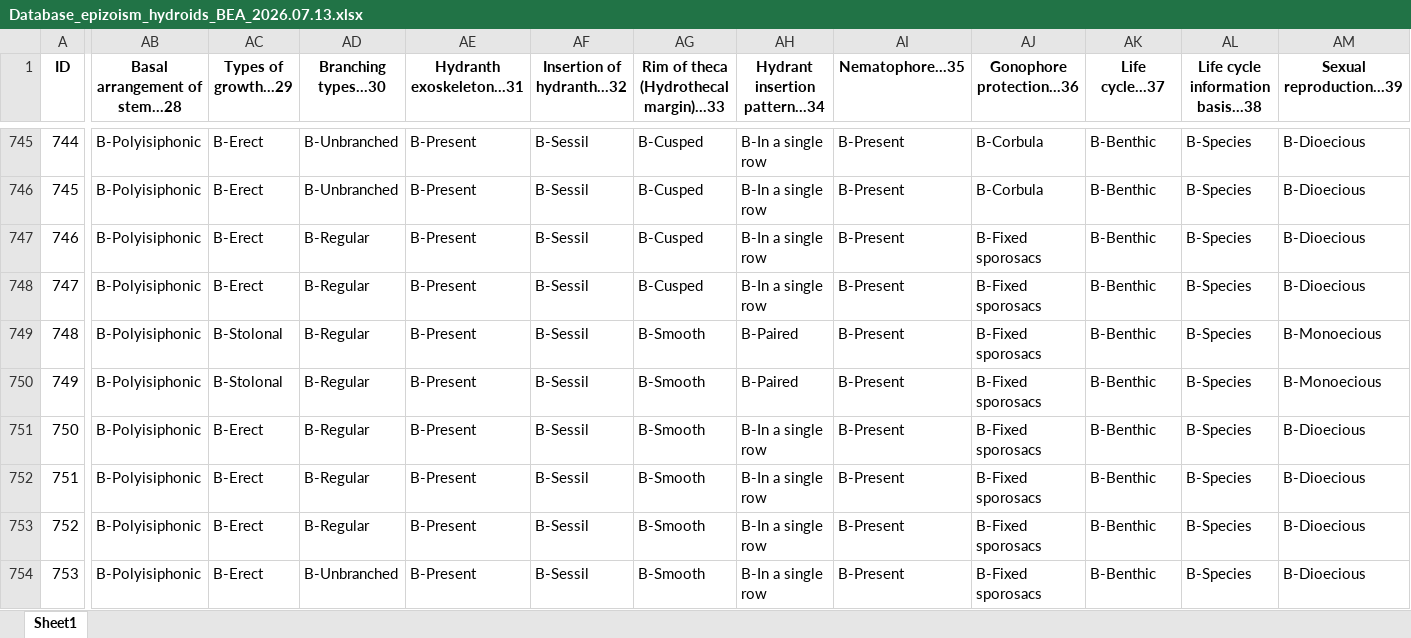
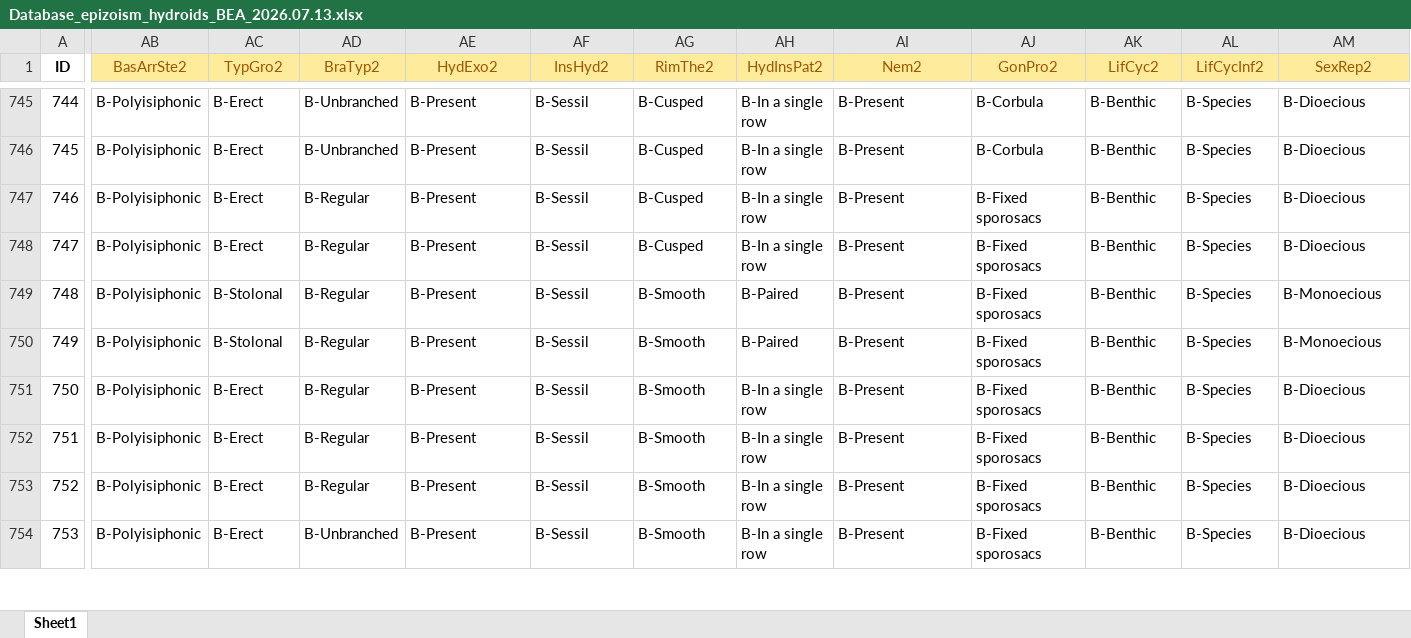
Before and after one commit to cmouraandreza/GPA-Beatriz-analises, an Excel workbook: Data/Database_epizoism_hydroids_BEA_2026.07.13.xlsx, sheet Sheet1, drawn as a sheet; only a part is shown, gaps mark what is left out; values as stored, in another font and other column widths than the file's, no borders; the diff covers the shown part only; the diff names each change by its address in the sheet, - before the commit and + after, or states it on an @@ line.

```diff
--- a/Data/Database_epizoism_hydroids_BEA_2026.07.13.xlsx (sheet Sheet1)
+++ b/Data/Database_epizoism_hydroids_BEA_2026.07.13.xlsx (sheet Sheet1)
-AB1: Basal arrangement of stem...28
+AB1: BasArrSte2
@@ AB1:AM1 fill: none → #FFEB9C, bold: on → off, text colour: black → #9C5700 @@
-AC1: Types of growth...29
+AC1: TypGro2
-AD1: Branching types...30
+AD1: BraTyp2
-AE1: Hydranth exoskeleton...31
+AE1: HydExo2
-AF1: Insertion of hydranth...32
+AF1: InsHyd2
-AG1: Rim of theca (Hydrothecal margin)...33
+AG1: RimThe2
-AH1: Hydrant insertion pattern...34
+AH1: HydInsPat2
-AI1: Nematophore...35
+AI1: Nem2
-AJ1: Gonophore protection...36
+AJ1: GonPro2
-AK1: Life cycle...37
+AK1: LifCyc2
-AL1: Life cycle information basis...38
+AL1: LifCycInf2
-AM1: Sexual reproduction...39
+AM1: SexRep2
```
Also changed, not shown: 46 edited cells and cell formats elsewhere in this sheet, Data/atualizadada-Database_epizoism_hydroids X basibionts PARA ANÁLISE EPI e BASI.xlsx, 28 other files.
